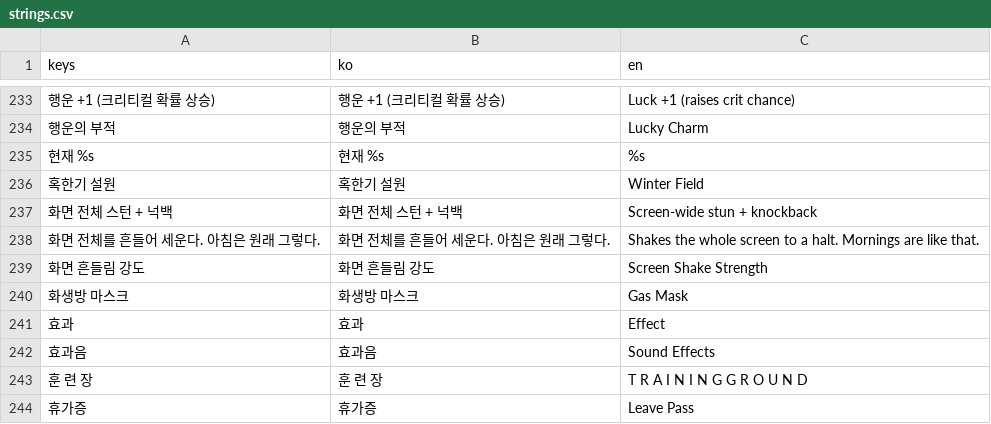
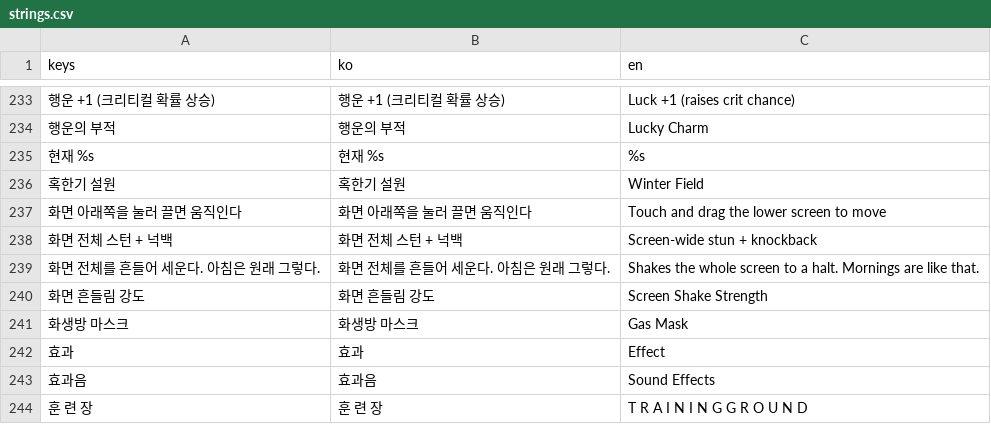
Before and after one commit to doogi7224/git-playground, a CSV file: locale/strings.csv, drawn as a sheet; only a part is shown, gaps mark what is left out; the shorter side is filled out with more unchanged rows; the diff names each change by its address in the sheet, - before the commit and + after, or states it on an @@ line.

```diff
--- a/locale/strings.csv
+++ b/locale/strings.csv
+row 237: 화면 아래쪽을 눌러 끌면 움직인다 | 화면 아래쪽을 눌러 끌면 움직인다 | Touch and drag the lower screen to move
```
Also changed, not shown: 16 other files.
